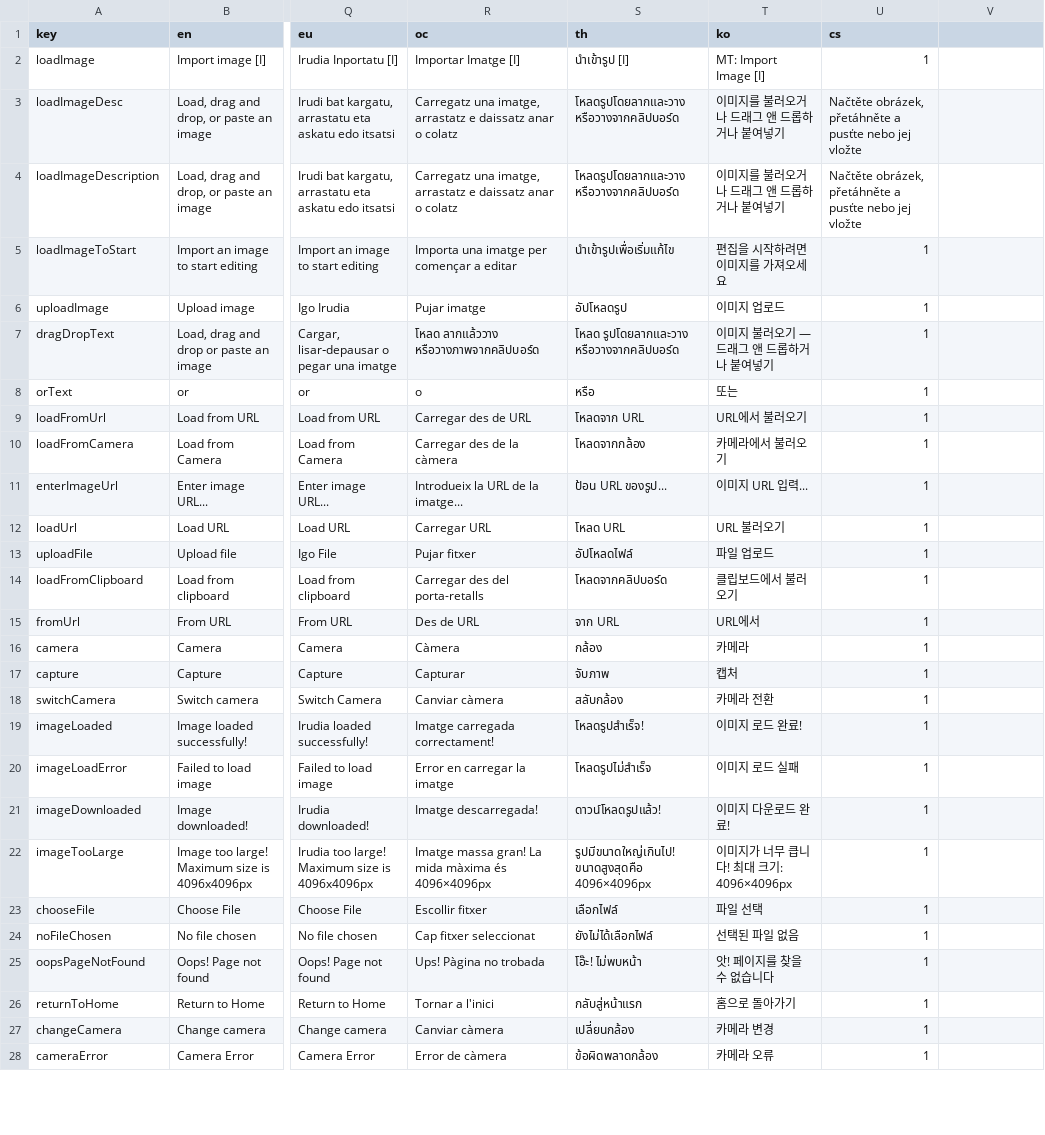
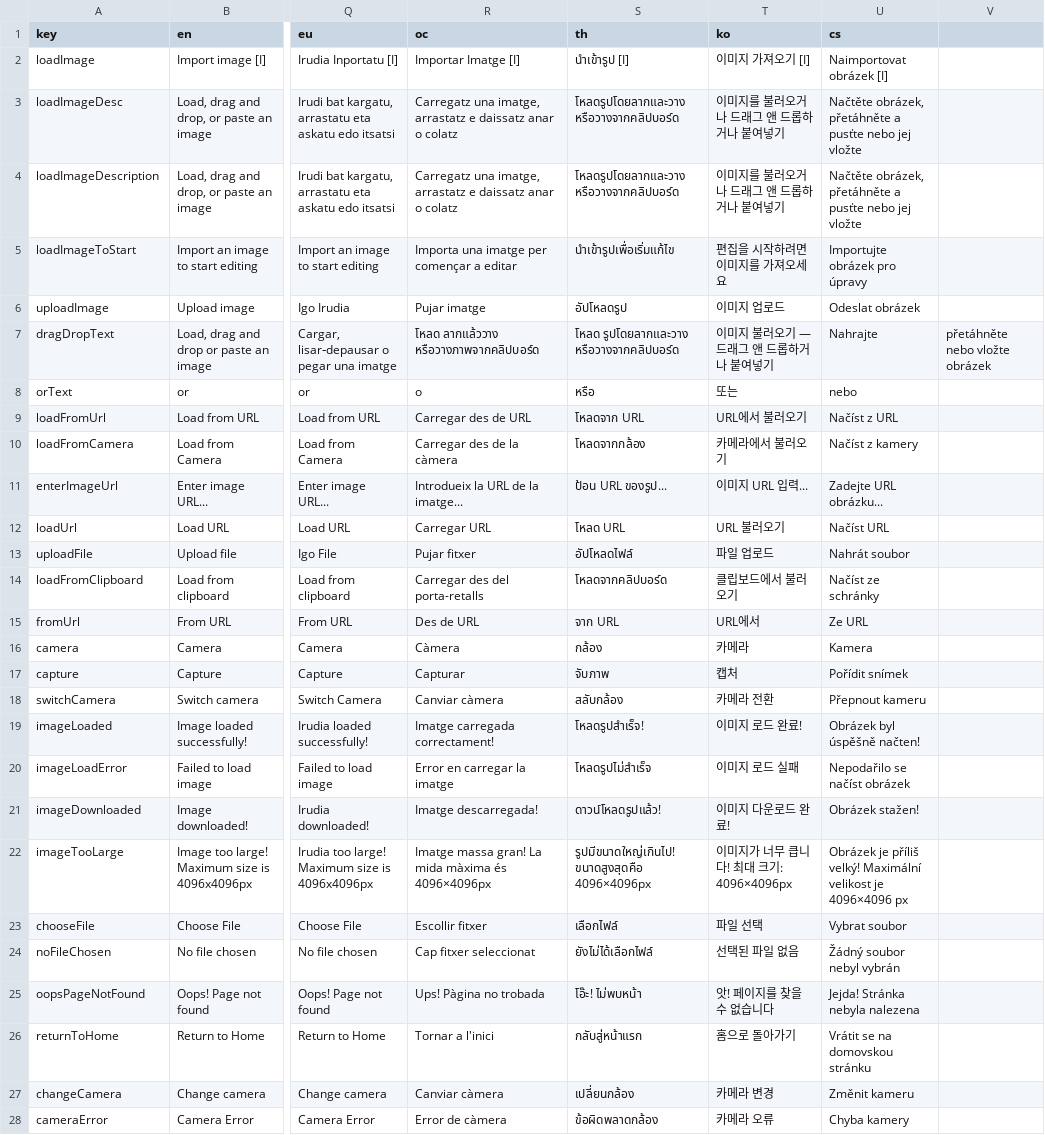
Before and after one commit to Anarkade/deliaxe-paint, a CSV file: src/locales/translationsImportImage.csv, drawn as a sheet; only a part is shown, gaps mark what is left out; the diff covers the shown part only; the diff names each change by its address in the sheet, - before the commit and + after, or states it on an @@ line.

Commit message:
locales: replace MT placeholders and fix Czech translations in translationsImportImage.csv

```diff
--- a/src/locales/translationsImportImage.csv
+++ b/src/locales/translationsImportImage.csv
-T2 (ko): MT: Import Image [I]
+T2 (ko): 이미지 가져오기 [I]
-U2 (cs): 1
+U2 (cs): Naimportovat obrázek [I]
-U5 (cs): 1
+U5 (cs): Importujte obrázek pro úpravy
-U6 (cs): 1
+U6 (cs): Odeslat obrázek
-U7 (cs): 1
+U7 (cs): Nahrajte
-V7: (empty)
+V7: přetáhněte nebo vložte obrázek
-U8 (cs): 1
+U8 (cs): nebo
-U9 (cs): 1
+U9 (cs): Načíst z URL
-U10 (cs): 1
+U10 (cs): Načíst z kamery
-U11 (cs): 1
+U11 (cs): Zadejte URL obrázku...
-U12 (cs): 1
+U12 (cs): Načíst URL
-U13 (cs): 1
+U13 (cs): Nahrát soubor
-U14 (cs): 1
+U14 (cs): Načíst ze schránky
-U15 (cs): 1
+U15 (cs): Ze URL
-U16 (cs): 1
+U16 (cs): Kamera
-U17 (cs): 1
+U17 (cs): Pořídit snímek
-U18 (cs): 1
+U18 (cs): Přepnout kameru
-U19 (cs): 1
+U19 (cs): Obrázek byl úspěšně načten!
-U20 (cs): 1
+U20 (cs): Nepodařilo se načíst obrázek
-U21 (cs): 1
+U21 (cs): Obrázek stažen!
-U22 (cs): 1
+U22 (cs): Obrázek je příliš velký! Maximální velikost je 4096×4096 px
-U23 (cs): 1
+U23 (cs): Vybrat soubor
-U24 (cs): 1
+U24 (cs): Žádný soubor nebyl vybrán
-U25 (cs): 1
+U25 (cs): Jejda! Stránka nebyla nalezena
-U26 (cs): 1
+U26 (cs): Vrátit se na domovskou stránku
-U27 (cs): 1
+U27 (cs): Změnit kameru
-U28 (cs): 1
+U28 (cs): Chyba kamery
```
Also changed, not shown: 33 edited cells elsewhere in this file, src/locales/translationsApp.csv, src/locales/translationsChangeGrids.csv, 4 other files.
